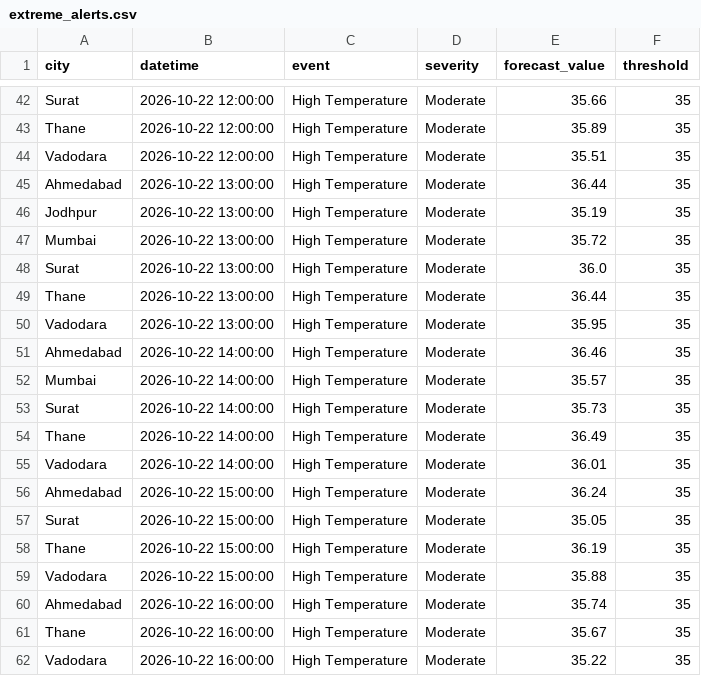
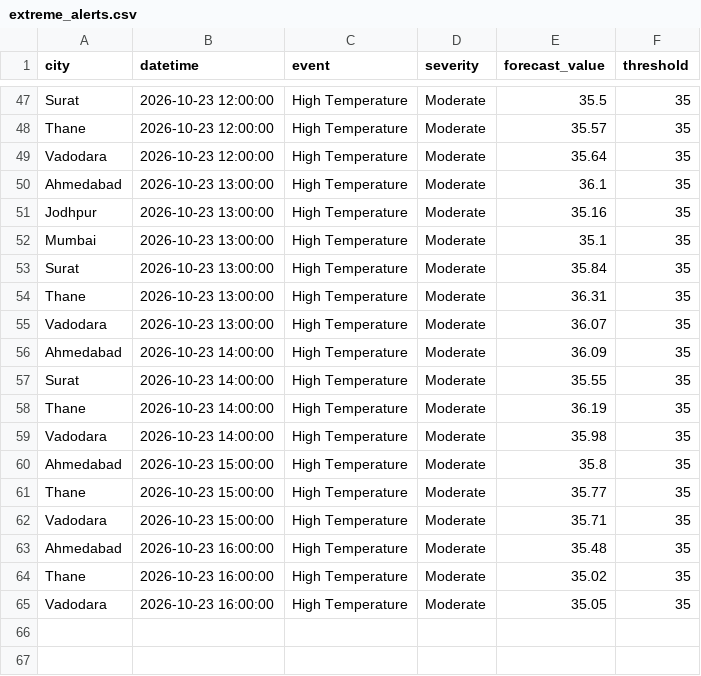
Before and after one commit to imstillashish/Prakruti, a CSV file: outputs/extreme_alerts.csv, drawn as a sheet; only a part is shown, gaps mark what is left out; removed rows and columns are numbered as before the commit, all else as after; the diff covers the shown part only; the diff names each change by its address in the sheet, - before the commit and + after, or states it on an @@ line.

```diff
--- a/outputs/extreme_alerts.csv
+++ b/outputs/extreme_alerts.csv
-B47:B49 (datetime): 2026-10-22 12:00:00
+B47:B49 (datetime): 2026-10-23 12:00:00
-E47 (forecast_value): 35.66
+E47 (forecast_value): 35.5
-E48 (forecast_value): 35.89
+E48 (forecast_value): 35.57
-E49 (forecast_value): 35.51
+E49 (forecast_value): 35.64
-B50:B55 (datetime): 2026-10-22 13:00:00
+B50:B55 (datetime): 2026-10-23 13:00:00
-E50 (forecast_value): 36.44
+E50 (forecast_value): 36.1
-E51 (forecast_value): 35.19
+E51 (forecast_value): 35.16
-E52 (forecast_value): 35.72
+E52 (forecast_value): 35.1
-E53 (forecast_value): 36.0
+E53 (forecast_value): 35.84
-E54 (forecast_value): 36.44
+E54 (forecast_value): 36.31
-E55 (forecast_value): 35.95
+E55 (forecast_value): 36.07
-B56 (datetime): 2026-10-22 14:00:00
+B56 (datetime): 2026-10-23 14:00:00
-E56 (forecast_value): 36.46
+E56 (forecast_value): 36.09
-row 52: Mumbai | 2026-10-22 14:00:00 | High Temperature | Moderate | 35.57 | 35
-B57:B59 (datetime): 2026-10-22 14:00:00
+B57:B59 (datetime): 2026-10-23 14:00:00
-E57 (forecast_value): 35.73
+E57 (forecast_value): 35.55
-E58 (forecast_value): 36.49
+E58 (forecast_value): 36.19
-E59 (forecast_value): 36.01
+E59 (forecast_value): 35.98
-B60 (datetime): 2026-10-22 15:00:00
+B60 (datetime): 2026-10-23 15:00:00
-E60 (forecast_value): 36.24
+E60 (forecast_value): 35.8
-row 57: Surat | 2026-10-22 15:00:00 | High Temperature | Moderate | 35.05 | 35
-B61:B62 (datetime): 2026-10-22 15:00:00
+B61:B62 (datetime): 2026-10-23 15:00:00
-E61 (forecast_value): 36.19
+E61 (forecast_value): 35.77
-E62 (forecast_value): 35.88
+E62 (forecast_value): 35.71
-B63:B65 (datetime): 2026-10-22 16:00:00
+B63:B65 (datetime): 2026-10-23 16:00:00
-E63 (forecast_value): 35.74
+E63 (forecast_value): 35.48
-E64 (forecast_value): 35.67
+E64 (forecast_value): 35.02
-E65 (forecast_value): 35.22
+E65 (forecast_value): 35.05
```
Also changed, not shown: 8 added rows, 3 removed rows and 76 edited cells elsewhere in this file, data/forecast_current.csv, outputs/advisories.csv, 6 other files.
